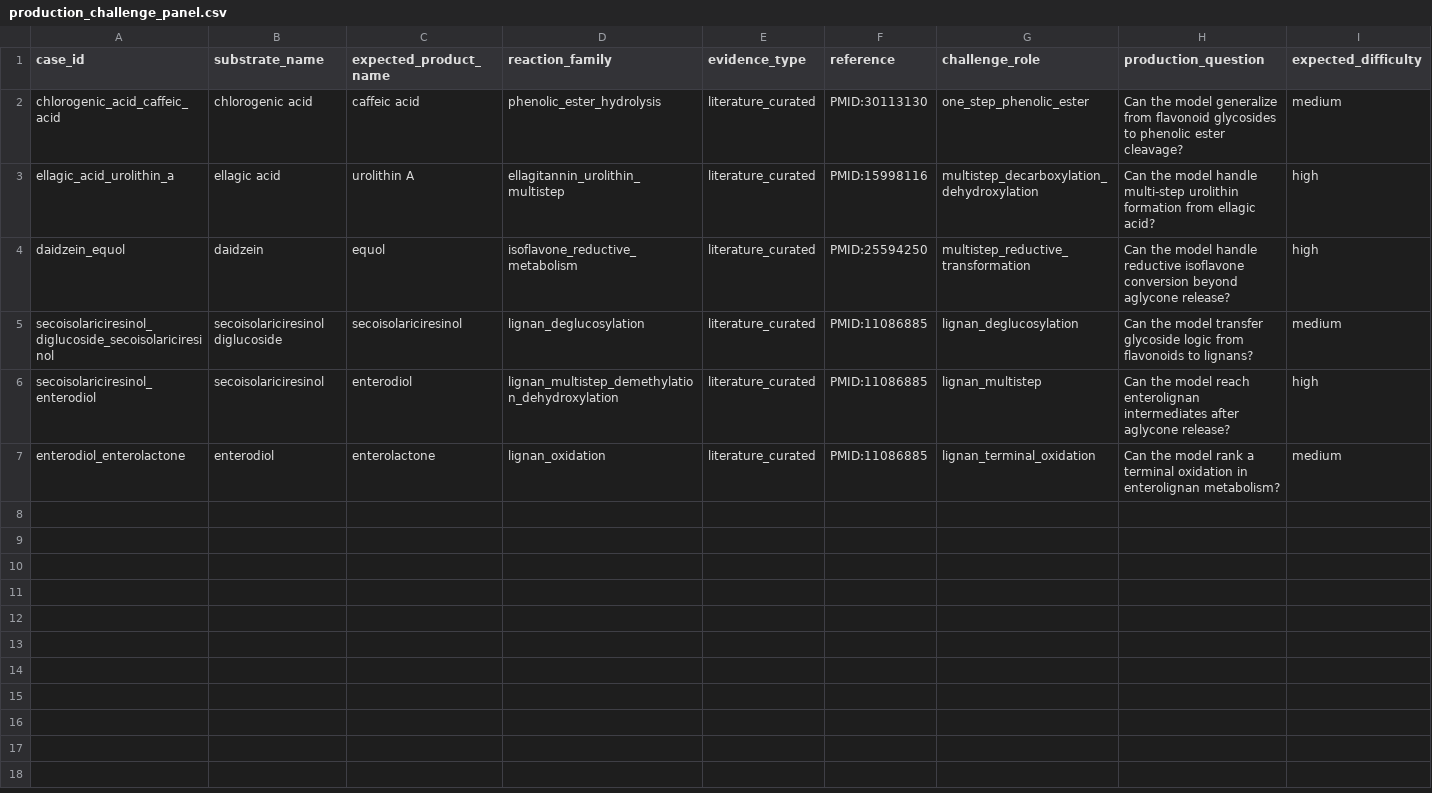
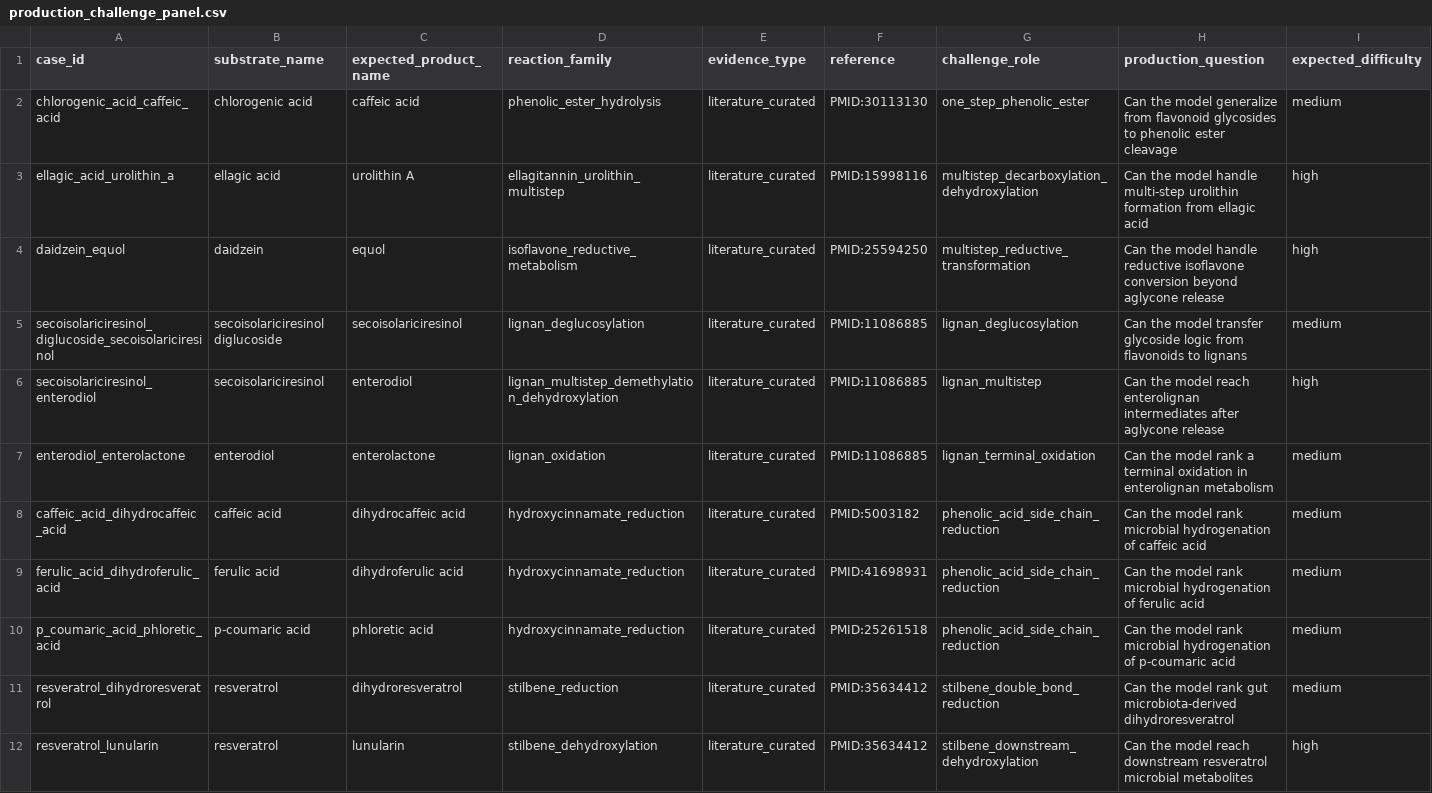
Before and after one commit to caoruibo98-debug/mlrk-cr-review, a CSV file: data/production_challenge_panel.csv, drawn as a sheet; only a part is shown; the diff covers the shown part only.

```diff
--- a/data/production_challenge_panel.csv
+++ b/data/production_challenge_panel.csv
@@ -1,7 +1,12 @@
 case_id,substrate_name,expected_product_name,reaction_family,evidence_type,reference,challenge_role,production_question,expected_difficulty
-chlorogenic_acid_caffeic_acid,chlorogenic acid,caffeic acid,phenolic_ester_hydrolysis,literature_curated,PMID:30113130,one_step_phenolic_ester,Can the model generalize from flavonoid glycosides to phenolic ester cleavage?,medium
-ellagic_acid_urolithin_a,ellagic acid,urolithin A,ellagitannin_urolithin_multistep,literature_curated,PMID:15998116,multistep_decarboxylation_dehydroxylation,Can the model handle multi-step urolithin formation from ellagic acid?,high
-daidzein_equol,daidzein,equol,isoflavone_reductive_metabolism,literature_curated,PMID:25594250,multistep_reductive_transformation,Can the model handle reductive isoflavone conversion beyond aglycone release?,high
-secoisolariciresinol_diglucoside_secoisolariciresinol,secoisolariciresinol diglucoside,secoisolariciresinol,lignan_deglucosylation,literature_curated,PMID:11086885,lignan_deglucosylation,Can the model transfer glycoside logic from flavonoids to lignans?,medium
-secoisolariciresinol_enterodiol,secoisolariciresinol,enterodiol,lignan_multistep_demethylation_dehydroxylation,literature_curated,PMID:11086885,lignan_multistep,Can the model reach enterolignan intermediates after aglycone release?,high
-enterodiol_enterolactone,enterodiol,enterolactone,lignan_oxidation,literature_curated,PMID:11086885,lignan_terminal_oxidation,Can the model rank a terminal oxidation in enterolignan metabolism?,medium
+chlorogenic_acid_caffeic_acid,chlorogenic acid,caffeic acid,phenolic_ester_hydrolysis,literature_curated,PMID:30113130,one_step_phenolic_ester,Can the model generalize from flavonoid glycosides to phenolic ester cleavage,medium
+ellagic_acid_urolithin_a,ellagic acid,urolithin A,ellagitannin_urolithin_multistep,literature_curated,PMID:15998116,multistep_decarboxylation_dehydroxylation,Can the model handle multi-step urolithin formation from ellagic acid,high
+daidzein_equol,daidzein,equol,isoflavone_reductive_metabolism,literature_curated,PMID:25594250,multistep_reductive_transformation,Can the model handle reductive isoflavone conversion beyond aglycone release,high
+secoisolariciresinol_diglucoside_secoisolariciresinol,secoisolariciresinol diglucoside,secoisolariciresinol,lignan_deglucosylation,literature_curated,PMID:11086885,lignan_deglucosylation,Can the model transfer glycoside logic from flavonoids to lignans,medium
+secoisolariciresinol_enterodiol,secoisolariciresinol,enterodiol,lignan_multistep_demethylation_dehydroxylation,literature_curated,PMID:11086885,lignan_multistep,Can the model reach enterolignan intermediates after aglycone release,high
+enterodiol_enterolactone,enterodiol,enterolactone,lignan_oxidation,literature_curated,PMID:11086885,lignan_terminal_oxidation,Can the model rank a terminal oxidation in enterolignan metabolism,medium
+caffeic_acid_dihydrocaffeic_acid,caffeic acid,dihydrocaffeic acid,hydroxycinnamate_reduction,literature_curated,PMID:5003182,phenolic_acid_side_chain_reduction,Can the model rank microbial hydrogenation of caffeic acid,medium
+ferulic_acid_dihydroferulic_acid,ferulic acid,dihydroferulic acid,hydroxycinnamate_reduction,literature_curated,PMID:41698931,phenolic_acid_side_chain_reduction,Can the model rank microbial hydrogenation of ferulic acid,medium
+p_coumaric_acid_phloretic_acid,p-coumaric acid,phloretic acid,hydroxycinnamate_reduction,literature_curated,PMID:25261518,phenolic_acid_side_chain_reduction,Can the model rank microbial hydrogenation of p-coumaric acid,medium
+resveratrol_dihydroresveratrol,resveratrol,dihydroresveratrol,stilbene_reduction,literature_curated,PMID:35634412,stilbene_double_bond_reduction,Can the model rank gut microbiota-derived dihydroresveratrol,medium
+resveratrol_lunularin,resveratrol,lunularin,stilbene_dehydroxylation,literature_curated,PMID:35634412,stilbene_downstream_dehydroxylation,Can the model reach downstream resveratrol microbial metabolites,high
```
Also changed, not shown: 11 added rows elsewhere in this file, 11 other files.
